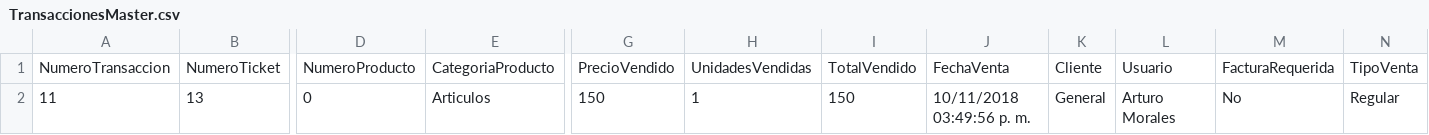
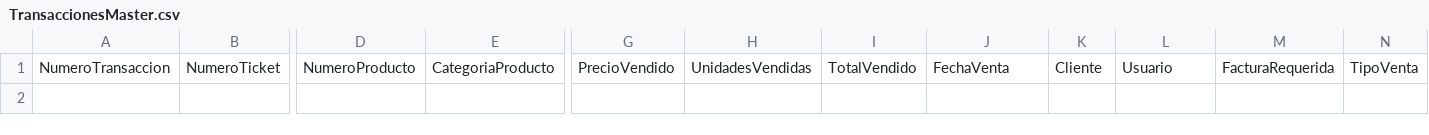
Before and after one commit to wibsar/seiya-pos, a CSV file: Resources/DB/TransaccionesMaster.csv, drawn as a sheet; only a part is shown, gaps mark what is left out; rows hold the shown columns only; the diff names each change by its address in the sheet, - before the commit and + after, or states it on an @@ line.

```diff
--- a/Resources/DB/TransaccionesMaster.csv
+++ b/Resources/DB/TransaccionesMaster.csv
-row 2: 11 | 13 | 0 | Articulos | 150 | 1 | 150 | 10/11/2018 03:49:56 p. m. | General | Arturo Morales | No | Regular
```
Also changed, not shown: 16 other files.
